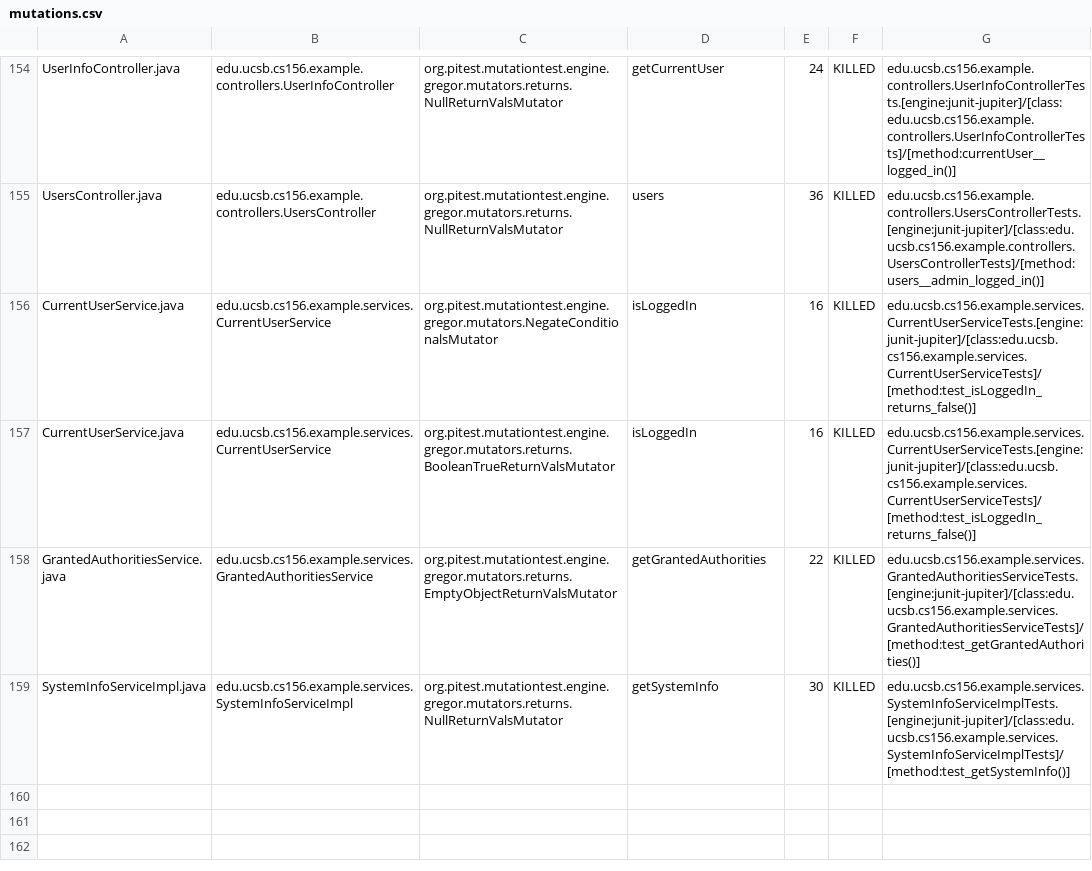
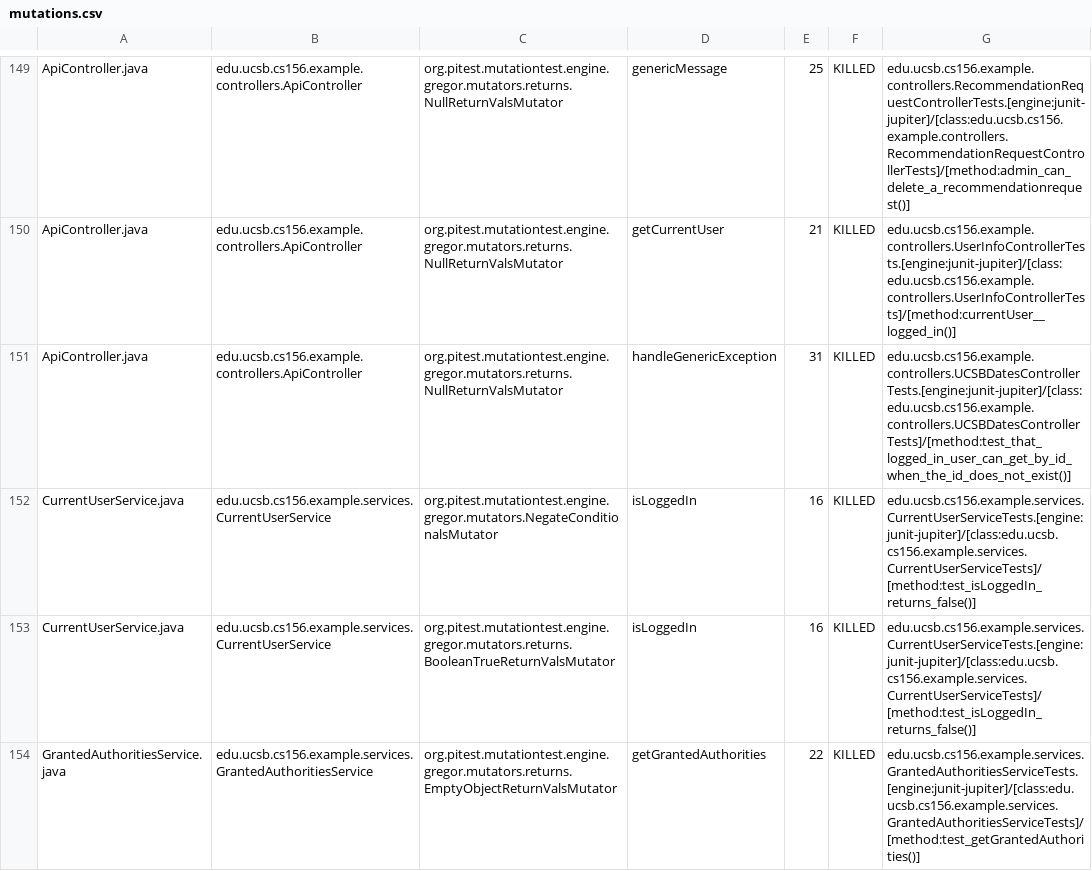
Before and after one commit to ucsb-cs156-s24/team02-s24-4pm-5, a CSV file: prs/75/pitest/mutations.csv, drawn as a sheet; only a part is shown, gaps mark what is left out; the shorter side is filled out with more unchanged rows; addresses are those after the commit; the diff covers the shown part only; the diff names each change by its address in the sheet, - before the commit and + after, or states it on an @@ line.

Commit message:
Deploying to gh-pages from @ ucsb-cs156-s24/team02-s24-4pm-5@2fb89e091b07a06bd1403d8fe536518fee2a1939 🚀

```diff
--- a/prs/75/pitest/mutations.csv
+++ b/prs/75/pitest/mutations.csv
-A149: UserInfoController.java
+A149: ApiController.java
-B149: edu.ucsb.cs156.example.controllers.UserInfoController
+B149: edu.ucsb.cs156.example.controllers.ApiController
-D149: getCurrentUser
+D149: genericMessage
-E149: 24
+E149: 25
-G149: edu.ucsb.cs156.example.controllers.UserInfoControllerTests.[engine:junit-jupiter]/[class:edu.ucsb.cs156.example.controllers.UserInfoControllerTests]/[method:currentUser__logged_in()]
+G149: edu.ucsb.cs156.example.controllers.RecommendationRequestControllerTests.[engine:junit-jupiter]/[class:edu.ucsb.cs156.example.controllers.RecommendationRequestControllerTests]/[method:admin_can_delete_a_recommendationrequest()]
@@ row 2 moved to row 150: ApiController.java @@
-A151: UsersController.java
+A151: ApiController.java
-B151: edu.ucsb.cs156.example.controllers.UsersController
+B151: edu.ucsb.cs156.example.controllers.ApiController
-D151: users
+D151: handleGenericException
-E151: 36
+E151: 31
-G151: edu.ucsb.cs156.example.controllers.UsersControllerTests.[engine:junit-jupiter]/[class:edu.ucsb.cs156.example.controllers.UsersControllerTests]/[method:users__admin_logged_in()]
+G151: edu.ucsb.cs156.example.controllers.UCSBDatesControllerTests.[engine:junit-jupiter]/[class:edu.ucsb.cs156.example.controllers.UCSBDatesControllerTests]/[method:test_that_logged_in_user_can_get_by_id_when_the_id_does_not_exist()]
```
Also changed, not shown: 2 added rows, 2 removed rows and 94 moved rows elsewhere in this file, 17 other files.
